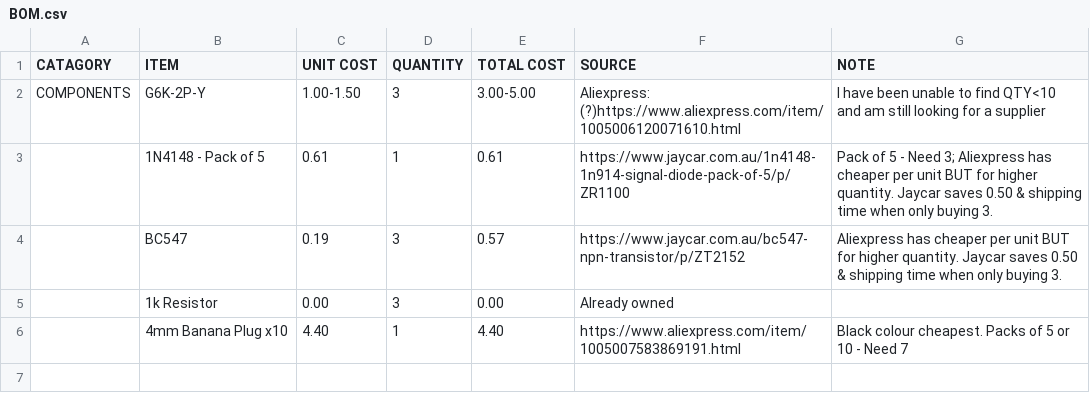
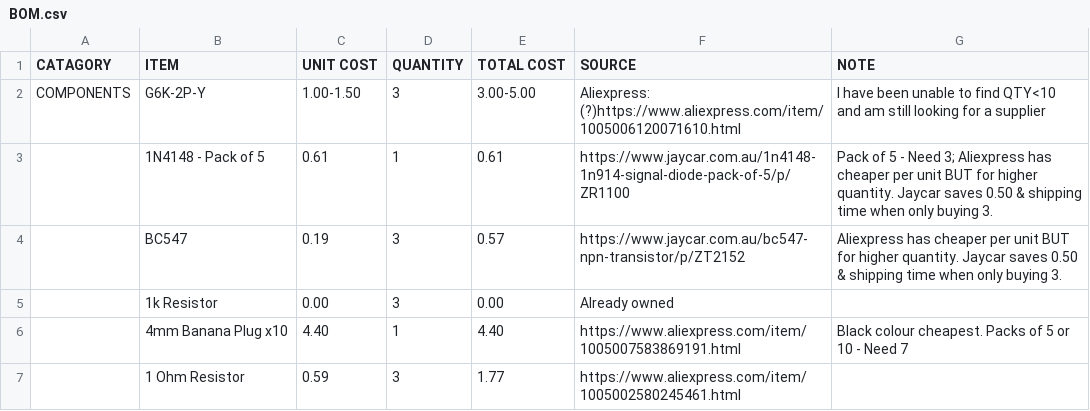
Before and after one commit to josh-lambda/fencing-tester, a CSV file: BOM.csv, drawn as a sheet; the diff names each change by its address in the sheet, - before the commit and + after, or states it on an @@ line.

```diff
--- a/BOM.csv
+++ b/BOM.csv
+row 7:  | 1 Ohm Resistor | 0.59 | 3 | 1.77 | https://www.aliexpress.com/item/1005002580245461.html
```
Also changed, not shown: 1 other file.
